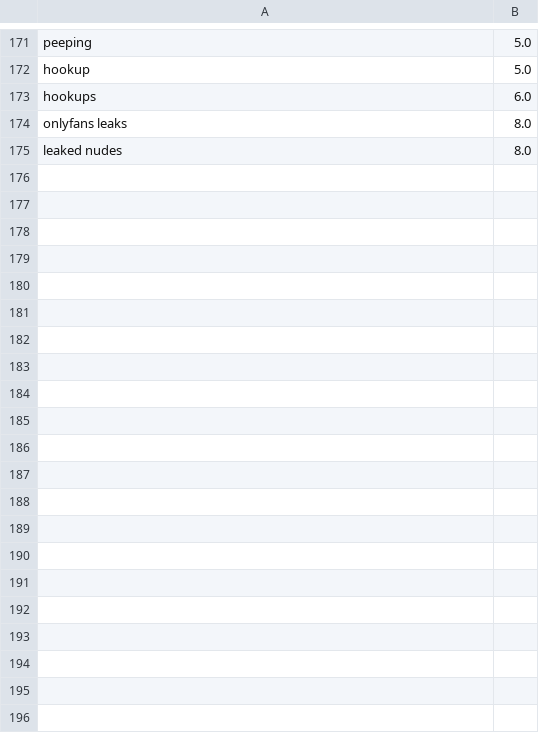
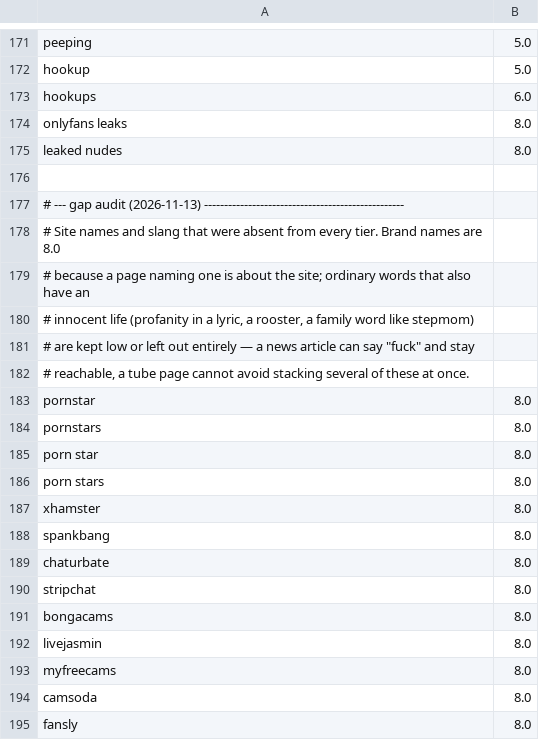
Before and after one commit to hamzabinjehad/AdultContentBlocker, a TSV file: blocklist/terms/terms.en.tsv, drawn as a sheet; only a part is shown, gaps mark what is left out; the diff covers the shown part only.

```diff
--- a/blocklist/terms/terms.en.tsv
+++ b/blocklist/terms/terms.en.tsv
@@ -175 +175,21 @@ onlyfans leaks	8.0
 leaked nudes	8.0
+
+# --- gap audit (2026-11-13) --------------------------------------------------
+# Site names and slang that were absent from every tier. Brand names are 8.0
+# because a page naming one is about the site; ordinary words that also have an
+# innocent life (profanity in a lyric, a rooster, a family word like stepmom)
+# are kept low or left out entirely — a news article can say "fuck" and stay
+# reachable, a tube page cannot avoid stacking several of these at once.
+pornstar	8.0
+pornstars	8.0
+porn star	8.0
+porn stars	8.0
+xhamster	8.0
+spankbang	8.0
+chaturbate	8.0
+stripchat	8.0
+bongacams	8.0
+livejasmin	8.0
+myfreecams	8.0
+camsoda	8.0
+fansly	8.0
```
Also changed, not shown: 37 added rows elsewhere in this file, blocklist/terms/host_terms.tsv, 11 other files.
